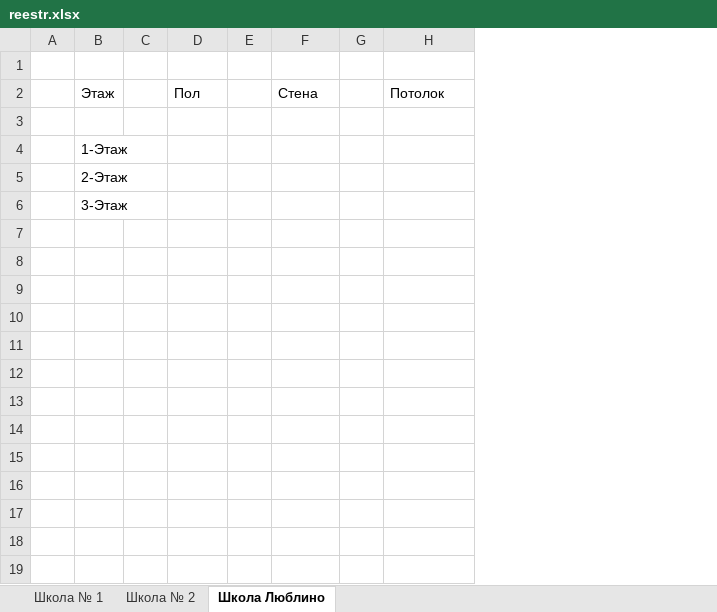
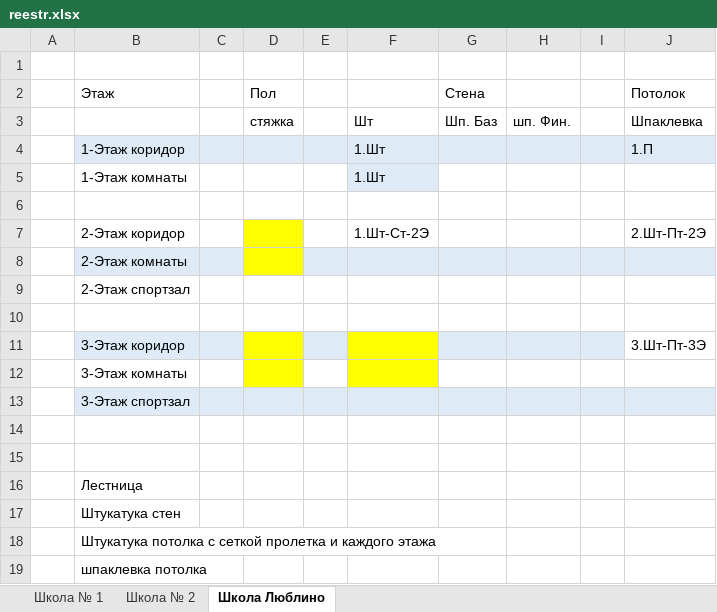
Before and after one commit to Ankkord/projects_schools-school_1-, an Excel workbook: reestr.xlsx, sheet Школа Люблино, drawn as a sheet; values as stored, in another font and other column widths than the file's, no borders; removed rows and columns are numbered as before the commit, all else as after; the diff names each change by its address in the sheet, - before the commit and + after, or states it on an @@ line.

```diff
--- a/reestr.xlsx (sheet Школа Люблино)
+++ b/reestr.xlsx (sheet Школа Люблино)
-column B (Этаж), rows 4-6: 1-Этаж | 2-Этаж | 3-Этаж
+column B (Этаж), rows 12-13: 3-Этаж комнаты | 3-Этаж спортзал
+column F, empty
+column H, empty
+row 3:  |  |  | стяжка |  | Шт | Шп. Баз | шп. Фин. |  | Шпаклевка
+row 4:  | 1-Этаж коридор |  |  |  | 1.Шт |  |  |  | 1.П
+row 5:  | 1-Этаж комнаты |  |  |  | 1.Шт
+row 6: (empty)
+row 7:  | 2-Этаж коридор |  |  |  | 1.Шт-Ст-2Э |  |  |  | 2.Шт-Пт-2Э
+row 8:  | 2-Этаж комнаты
+row 9:  | 2-Этаж спортзал
+row 10: (empty)
+row 11:  | 3-Этаж коридор |  |  |  |  |  |  |  | 3.Шт-Пт-3Э
-D12 fill: none
+D12 fill: #FFFF00
-C13:E13 fill: none
+C13:E13 fill: #DEEBF7
-G13 fill: none
+G13 fill: #DEEBF7
-I13:J13 fill: none
+I13:J13 fill: #DEEBF7
+row 16:  | Лестница
+row 17:  | Штукатука стен
+row 18:  | Штукатука потолка с сеткой пролетка и каждого этажа
+row 19:  | шпаклевка потолка
```
Also changed, not shown: school_lublino/vor_lublino_walls.xlsx, 2 other files.
